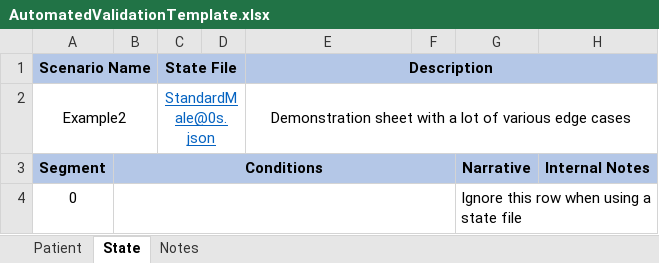
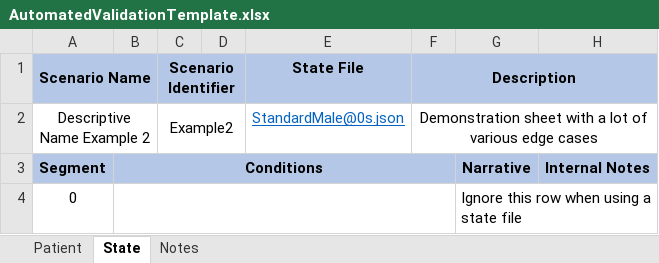
Before and after one commit to Buzzardleg2000/Pulse, an Excel workbook: data/human/adult/validation/Scenarios/AutomatedValidationTemplate.xlsx, sheet State, drawn as a sheet; only a part is shown; values as stored, in another font and other column widths than the file's, no borders; removed rows and columns are numbered as before the commit, all else as after; the diff names each change by its address in the sheet, - before the commit and + after, or states it on an @@ line.

Commit message:
Save segment validation scenario description for markdown insertion
Adds concept of descriptive vs ID name for validation scenarios

```diff
--- a/data/human/adult/validation/Scenarios/AutomatedValidationTemplate.xlsx (sheet State)
+++ b/data/human/adult/validation/Scenarios/AutomatedValidationTemplate.xlsx (sheet State)
-C1: State File
+C1: Scenario Identifier
-E1: Description
+E1: State File
-E1:H1 merged
-F1: (empty)
+F1: Description
+F1:H1 merged
-row 2: Example2 |  | StandardMale@0s.json |  | Demonstration sheet with a lot of various edge cases
+row 2: Descriptive Name Example 2 |  | Example2 |  | StandardMale@0s.json | Demonstration sheet with a lot of various edge cases
```
Also changed, not shown: sheet Patient, data/human/adult/validation/Scenarios/AirwayObstruction.xlsx, 4 other files.
